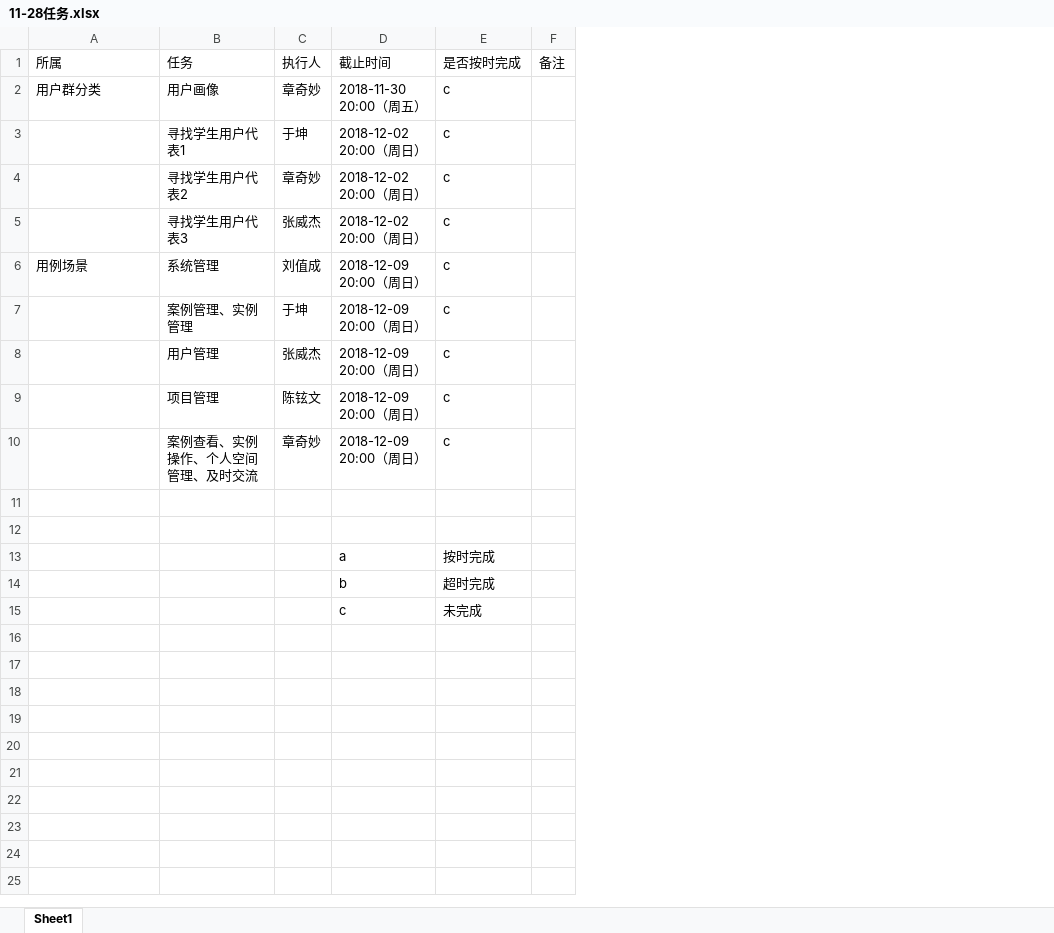
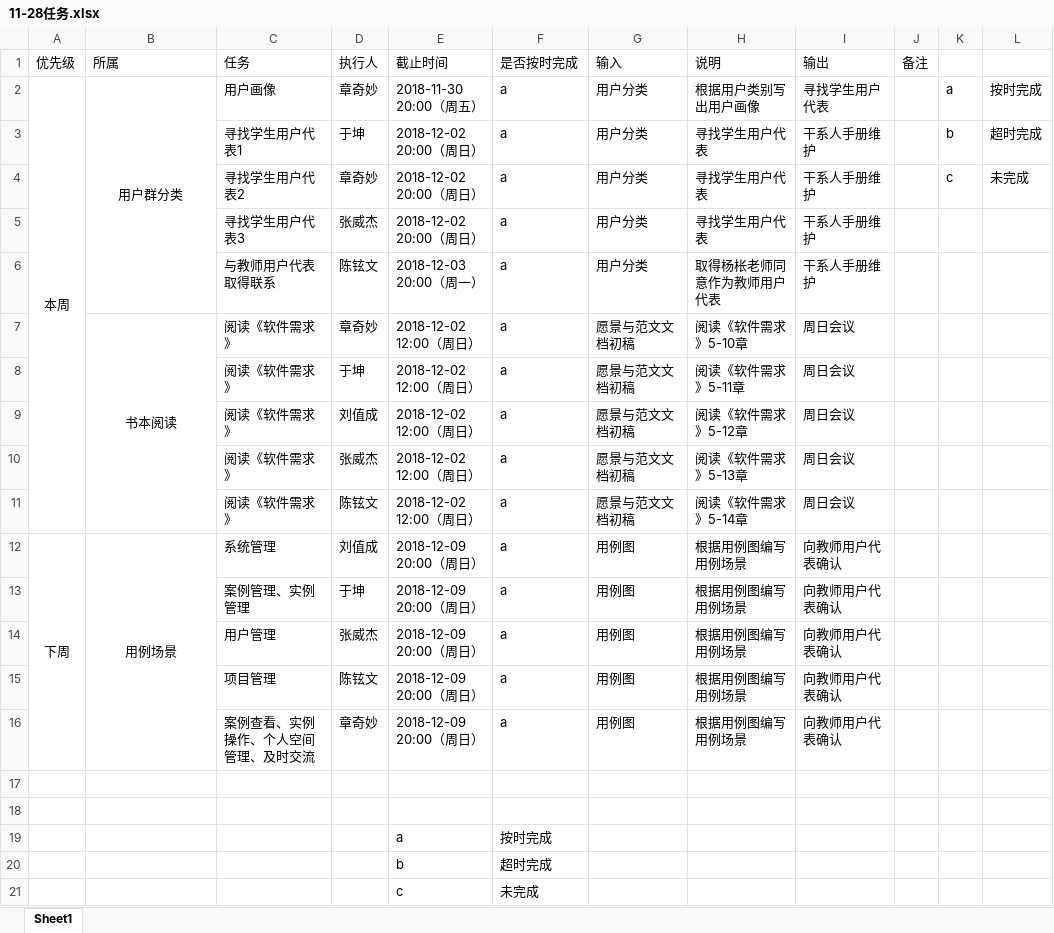
Before and after one commit to cchello/PRD2018-G01, an Excel workbook: 非受控文档/任务分配/11-28任务.xlsx, sheet Sheet1, drawn as a sheet; values as stored, in another font and other column widths than the file's, no borders; addresses are those after the commit; the diff names each change by its address in the sheet, - before the commit and + after, or states it on an @@ line.

```diff
--- a/非受控文档/任务分配/11-28任务.xlsx (sheet Sheet1)
+++ b/非受控文档/任务分配/11-28任务.xlsx (sheet Sheet1)
+column A (优先级), row 2: 本周; row 12: 下周
+column G (输入), rows 2-5: all 用户分类; rows 12-16: all 用例图
+column H (说明), rows 2-5: 根据用户类别写出用户画像 | 寻找学生用户代表 | 寻找学生用户代表 | 寻找学生用户代表; rows 12-16: all 根据用例图编写用例场景
+column I (输出), rows 2-5: 寻找学生用户代表 | 干系人手册维护 | 干系人手册维护 | 干系人手册维护; rows 12-16: all 向教师用户代表确认
+column K, rows 2-4: a | b | c
+column L, rows 2-4: 按时完成 | 超时完成 | 未完成
-B2 alignment: left
+B2 alignment: center
+B2:B6 merged
-F2:F5 (是否按时完成): c
+F2:F5 (是否按时完成): a
+row 6:  |  | 与教师用户代表取得联系 | 陈铉文 | 2018-12-03 20:00（周一） | a | 用户分类 | 取得杨枨老师同意作为教师用户代表 | 干系人手册维护
+row 7:  | 书本阅读 | 阅读《软件需求》 | 章奇妙 | 2018-12-02 12:00（周日） | a | 愿景与范文文档初稿 | 阅读《软件需求》5-10章 | 周日会议
+row 8:  |  | 阅读《软件需求》 | 于坤 | 2018-12-02 12:00（周日） | a | 愿景与范文文档初稿 | 阅读《软件需求》5-11章 | 周日会议
+row 9:  |  | 阅读《软件需求》 | 刘值成 | 2018-12-02 12:00（周日） | a | 愿景与范文文档初稿 | 阅读《软件需求》5-12章 | 周日会议
+row 10:  |  | 阅读《软件需求》 | 张威杰 | 2018-12-02 12:00（周日） | a | 愿景与范文文档初稿 | 阅读《软件需求》5-13章 | 周日会议
+row 11:  |  | 阅读《软件需求》 | 陈铉文 | 2018-12-02 12:00（周日） | a | 愿景与范文文档初稿 | 阅读《软件需求》5-14章 | 周日会议
-B12 alignment: left
+B12 alignment: center
+B12:B16 merged
-F12:F16 (是否按时完成): c
+F12:F16 (是否按时完成): a
```
Also changed, not shown: 非受控文档/任务分配/11-21任务.xlsx, 非受控文档/任务分配/11-24任务.xlsx, 23 other files.
